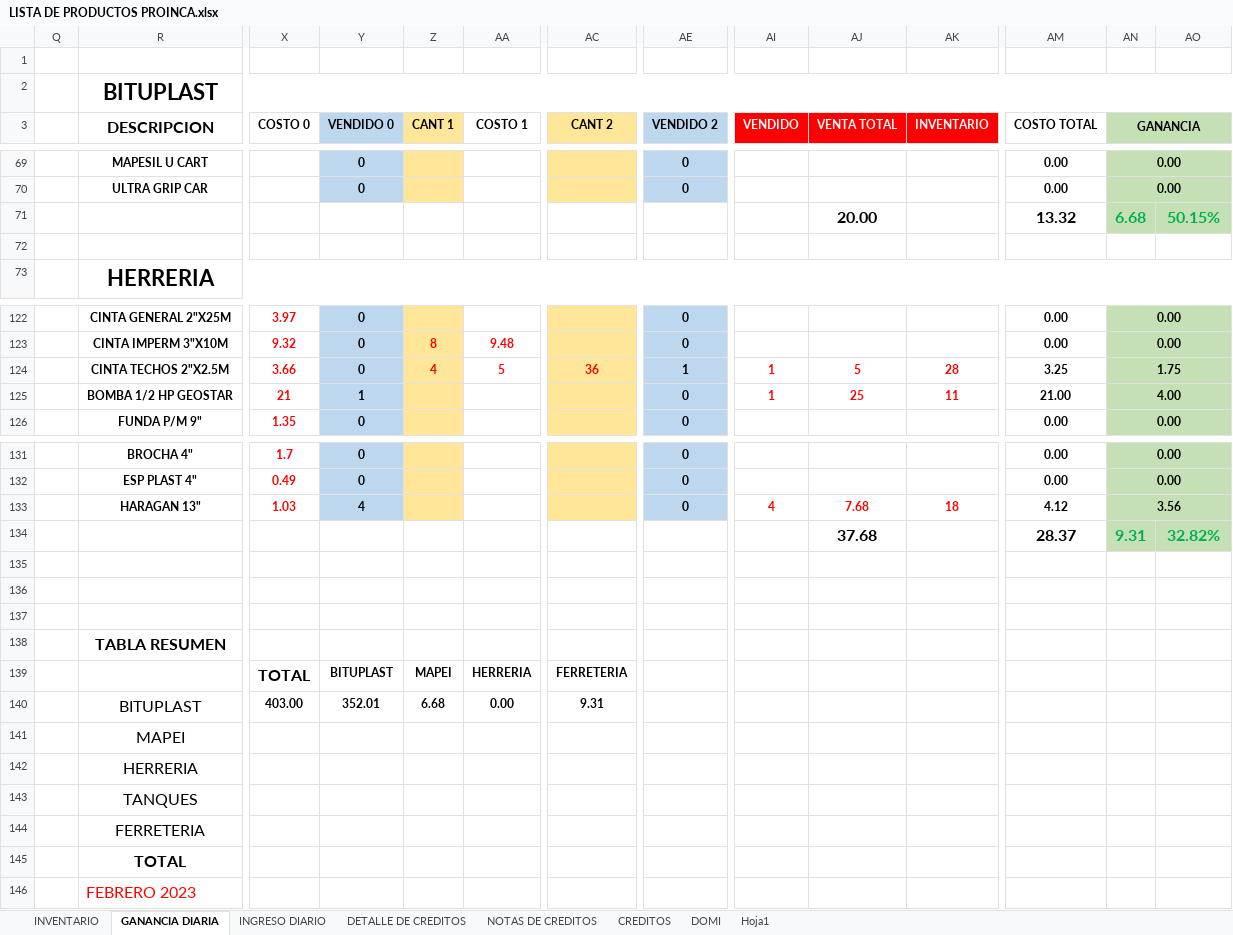
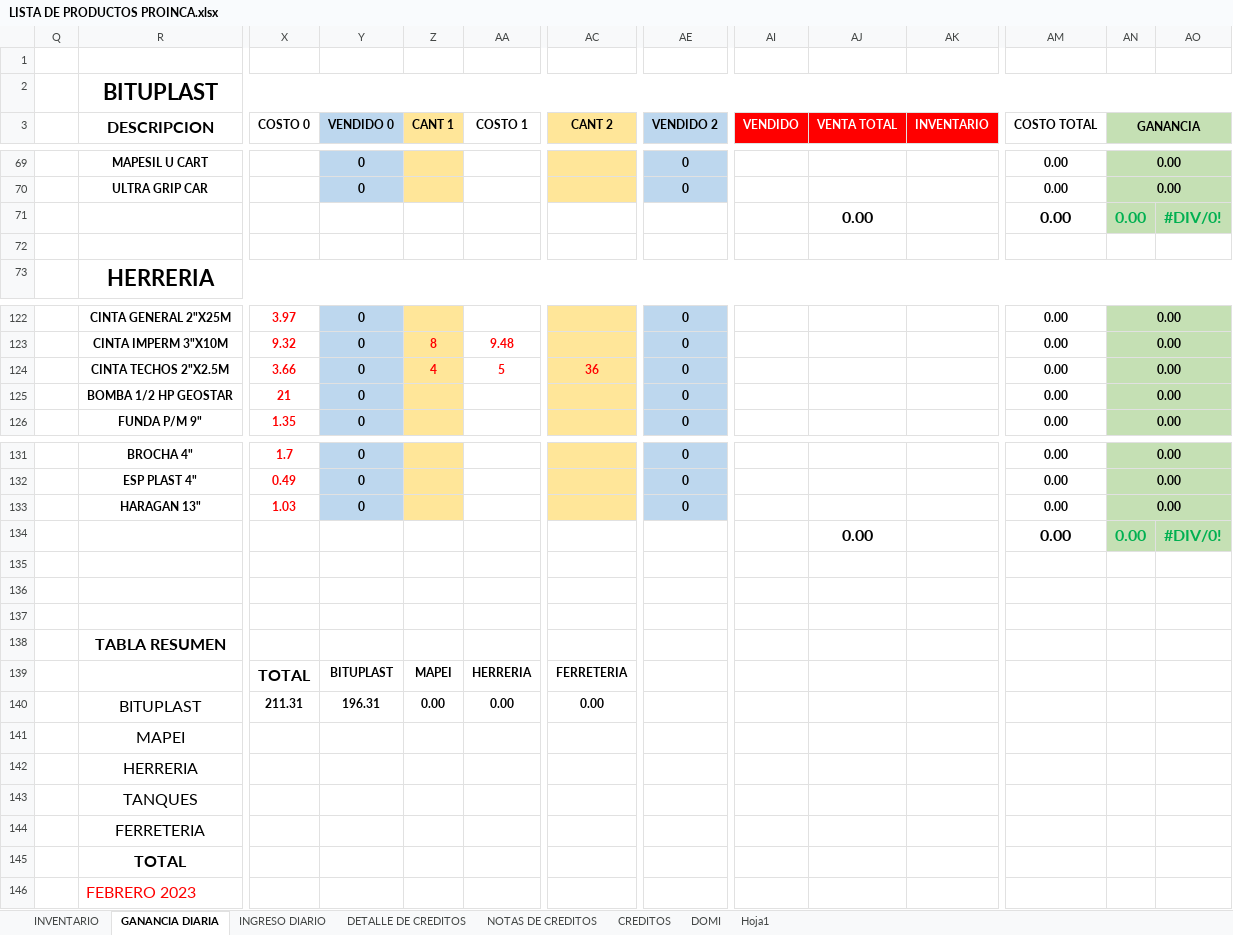
Before and after one commit to JPuente25/Proinca, an Excel workbook: LISTA DE PRODUCTOS PROINCA.xlsx, sheet GANANCIA DIARIA, drawn as a sheet; only a part is shown, gaps mark what is left out; values as stored, in another font and other column widths than the file's, no borders; removed rows and columns are numbered as before the commit, all else as after; rows hold the shown columns only; the diff covers the shown part only; the diff names each change by its address in the sheet, - before the commit and + after, or states it on an @@ line.

Commit message:
04-05-23

```diff
--- a/LISTA DE PRODUCTOS PROINCA.xlsx (sheet GANANCIA DIARIA)
+++ b/LISTA DE PRODUCTOS PROINCA.xlsx (sheet GANANCIA DIARIA)
-row 71:  |  |  |  |  |  |  |  |  | 20.00 |  | 13.32 | 6.68 | 50.15%
+row 71:  |  |  |  |  |  |  |  |  | 0.00 |  | 0.00 | 0.00 | #DIV/0!
-AE124 (VENDIDO 2): 1
+AE124 (VENDIDO 2): 0
-AI124:AI125 (VENDIDO): 1
+AI124:AI125 (VENDIDO): (empty)
-AJ124 (VENTA TOTAL): 5
+AJ124 (VENTA TOTAL): (empty)
-AK124 (INVENTARIO): 28
+AK124 (INVENTARIO): (empty)
-AM124 (COSTO TOTAL): 3.25
+AM124 (COSTO TOTAL): 0.00
-AN124 (GANANCIA): 1.75
+AN124 (GANANCIA): 0.00
-Y125 (VENDIDO 0): 1
+Y125 (VENDIDO 0): 0
-AJ125 (VENTA TOTAL): 25
+AJ125 (VENTA TOTAL): (empty)
-AK125 (INVENTARIO): 11
+AK125 (INVENTARIO): (empty)
-AM125 (COSTO TOTAL): 21.00
+AM125 (COSTO TOTAL): 0.00
-AN125 (GANANCIA): 4.00
+AN125 (GANANCIA): 0.00
-Y133 (VENDIDO 0): 4
+Y133 (VENDIDO 0): 0
-AI133 (VENDIDO): 4
+AI133 (VENDIDO): (empty)
-AJ133 (VENTA TOTAL): 7.68
+AJ133 (VENTA TOTAL): (empty)
-AK133 (INVENTARIO): 18
+AK133 (INVENTARIO): (empty)
-AM133 (COSTO TOTAL): 4.12
+AM133 (COSTO TOTAL): 0.00
-AN133 (GANANCIA): 3.56
+AN133 (GANANCIA): 0.00
-row 134:  |  |  |  |  |  |  |  |  | 37.68 |  | 28.37 | 9.31 | 32.82%
+row 134:  |  |  |  |  |  |  |  |  | 0.00 |  | 0.00 | 0.00 | #DIV/0!
-row 140:  | BITUPLAST | 403.00 | 352.01 | 6.68 | 0.00 | 9.31
-row 141:  | MAPEI
+row 140:  | BITUPLAST | 211.31 | 196.31 | 0.00 | 0.00 | 0.00
+row 141:  | MAPEI
-row 143:  | TANQUES
-row 144:  | FERRETERIA
-row 145:  | TOTAL
+row 143:  | TANQUES
+row 144:  | FERRETERIA
+row 145:  | TOTAL
```
Also changed, not shown: 2 added rows, 2 removed rows and 89 edited cells elsewhere in this sheet, sheet INGRESO DIARIO.
